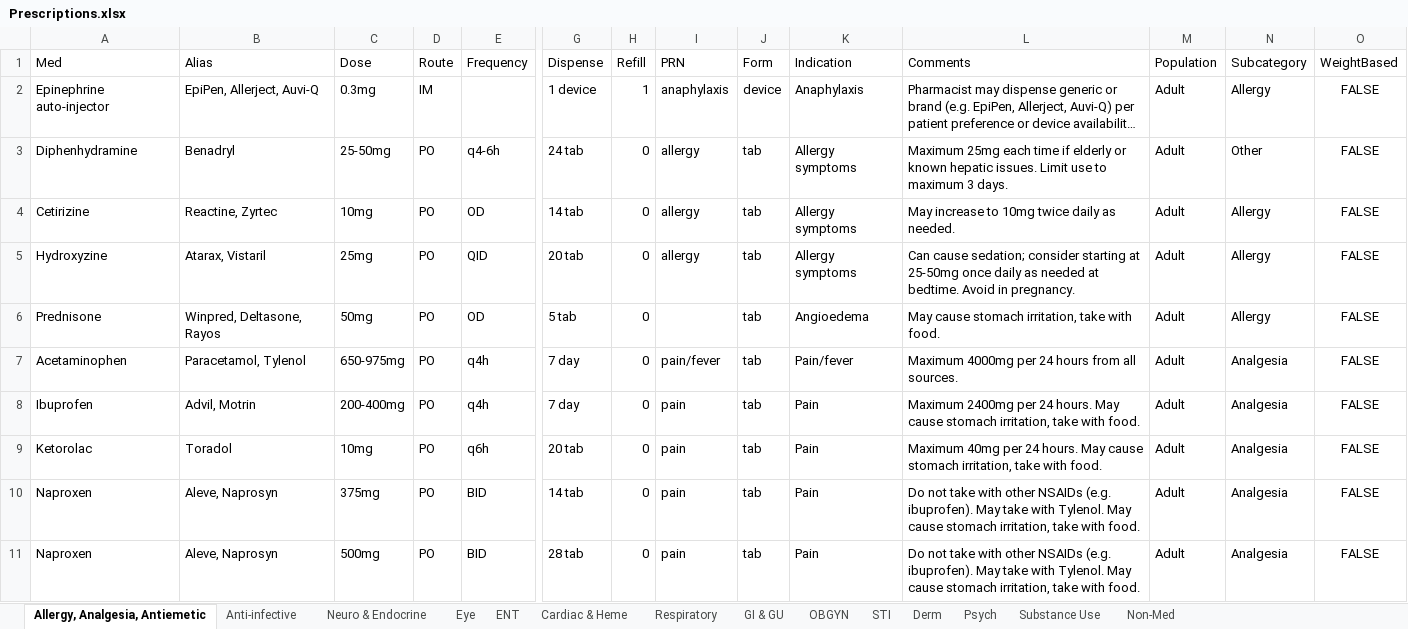
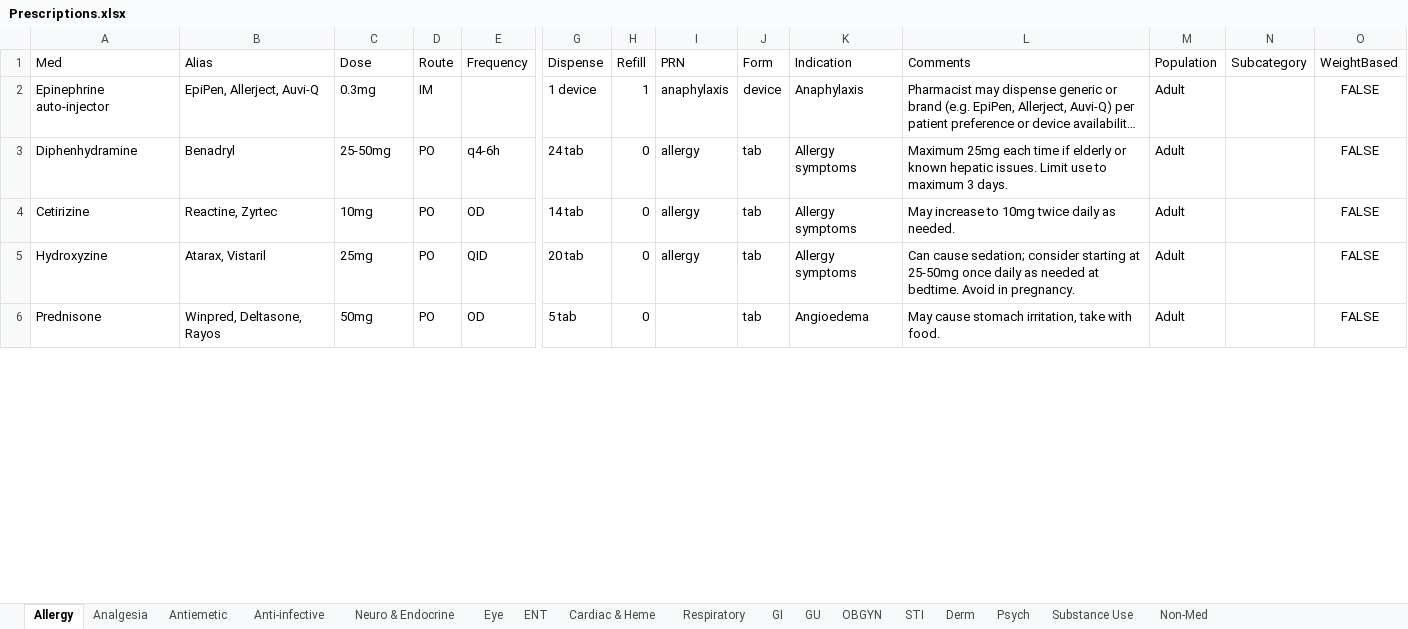
Before and after one commit to DrAlvinYang/prescriptions, an Excel workbook: data/Prescriptions.xlsx, sheet Allergy, drawn as a sheet; only a part is shown, gaps mark what is left out; long unchanged cells end in …; values as stored, in another font and other column widths than the file's, no borders; rows hold the shown columns only; the diff covers the shown part only; the diff names each change by its address in the sheet, - before the commit and + after, or states it on an @@ line.

```diff
--- a/data/Prescriptions.xlsx (sheet Allergy)
+++ b/data/Prescriptions.xlsx (sheet Allergy)
-sheet tab: Allergy, Analgesia, Antiemetic
+sheet tab: Allergy
-sheet tab: GI & GU
+sheet tab: Analgesia
+sheet tab: Antiemetic
+sheet tab: GI
+sheet tab: GU
-N2 (Subcategory): Allergy
+N2 (Subcategory): (empty)
-N3 (Subcategory): Other
+N3 (Subcategory): (empty)
-N4:N6 (Subcategory): Allergy
+N4:N6 (Subcategory): (empty)
-row 7: Acetaminophen | Paracetamol, Tylenol | 650-975mg | PO | q4h | 7 day | 0 | pain/fever | tab | Pain/fever | Maximum 4000mg per 24 hours from all sources. | Adult | Analgesia | FALSE
-row 8: Ibuprofen | Advil, Motrin | 200-400mg | PO | q4h | 7 day | 0 | pain | tab | Pain | Maximum 2400mg per 24 hours. May cause stomach irritation, take with food. | Adult | Analgesia | FALSE
-row 9: Ketorolac | Toradol | 10mg | PO | q6h | 20 tab | 0 | pain | tab | Pain | Maximum 40mg per 24 hours. May cause stomach irritation, take with food. | Adult | Analgesia | FALSE
-row 10: Naproxen | Aleve, Naprosyn | 375mg | PO | BID | 14 tab | 0 | pain | tab | Pain | Do not take with other NSAIDs (e.g. ibuprofen). May take with Tylenol. May cause stomach irritation, take with food. | Adult | Analgesia | FALSE
-row 11: Naproxen | Aleve, Naprosyn | 500mg | PO | BID | 28 tab | 0 | pain | tab | Pain | Do not take with other NSAIDs (e.g. ibuprofen). May take with Tylenol. May cause stomach irritation, take with food. | Adult | Analgesia | FALSE
```
Also changed, not shown: 29 removed rows and 5 edited cells elsewhere in this sheet, 21 other files.
